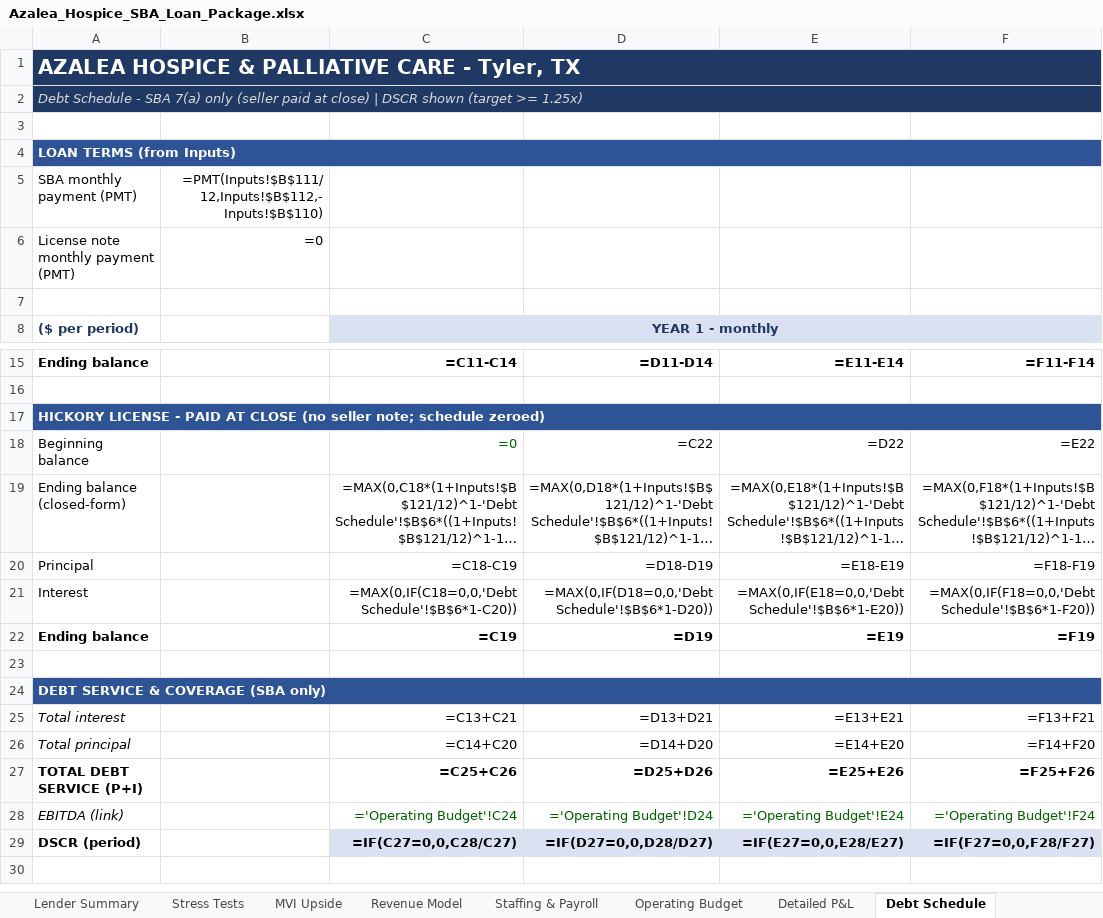
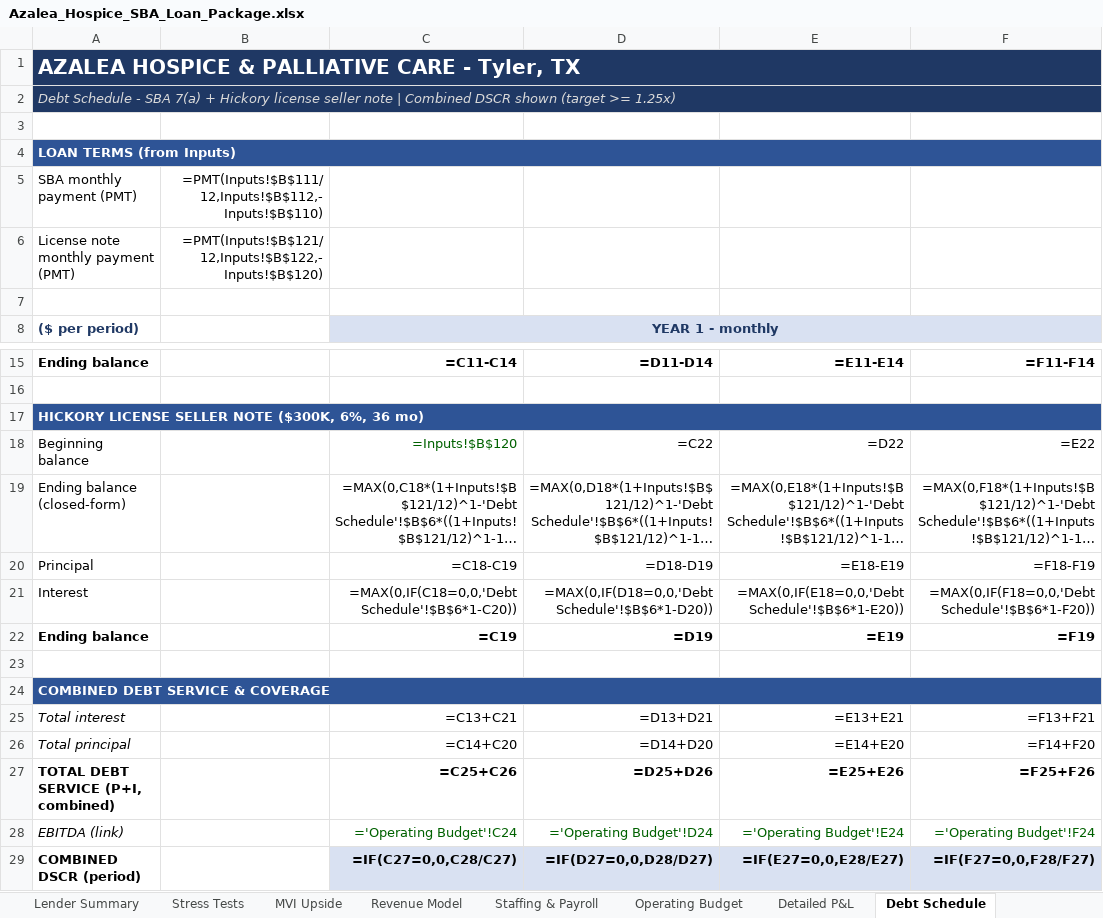
Before and after one commit to geoffschackmann1/genai-launchpad, an Excel workbook: financial_models/output/Azalea_Hospice_SBA_Loan_Package.xlsx, sheet Debt Schedule, drawn as a sheet; only a part is shown, gaps mark what is left out; long unchanged cells end in …; values as stored, in another font and other column widths than the file's, no borders; formulas without a stored value are shown as written; the diff names each change by its address in the sheet, - before the commit and + after, or states it on an @@ line.

```diff
--- a/financial_models/output/Azalea_Hospice_SBA_Loan_Package.xlsx (sheet Debt Schedule)
+++ b/financial_models/output/Azalea_Hospice_SBA_Loan_Package.xlsx (sheet Debt Schedule)
-A2: …SBA 7(a) only (seller paid at close) | DSCR shown…
+A2: …SBA 7(a) + Hickory license seller note | Combined DSCR shown…
-B6: =0
+B6: =PMT(Inputs!$B$121/12,Inputs!$B$122,-Inputs!$B$120)
-A17: HICKORY LICENSE - PAID AT CLOSE (no seller note; schedule zeroed)
+A17: HICKORY LICENSE SELLER NOTE ($300K, 6%, 36 mo)
-C18: =0
+C18: =Inputs!$B$120
-A24: DEBT SERVICE & COVERAGE (SBA only)
+A24: COMBINED DEBT SERVICE & COVERAGE
-A27: TOTAL DEBT SERVICE (P+I)
+A27: TOTAL DEBT SERVICE (P+I, combined)
-A29: DSCR (period)
+A29: COMBINED DSCR (period)
```
Also changed, not shown: sheet Sources & Uses, sheet Inputs, sheet Lender Summary, sheet Cash Flow & BS, financial_models/output/Azalea_Hospice_Investor_Package.xlsx, financial_models/output/Azalea_Hospice_Operations_Dashboard.xlsx, 2 other files.
